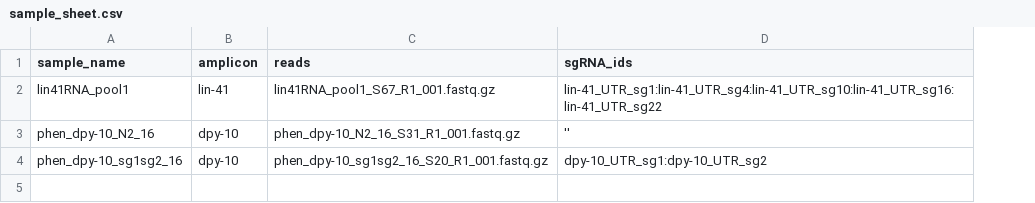
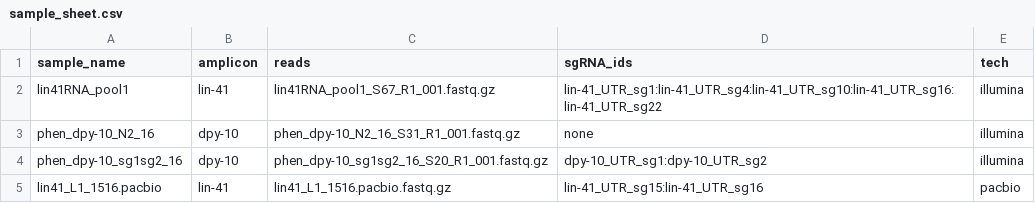
Before and after one commit to BIMSBbioinfo/pigx, a CSV file: sample_data/sample_sheet.csv, drawn as a sheet; the diff names each change by its address in the sheet, - before the commit and + after, or states it on an @@ line.

Commit message:
add  tech column to sample sheet to distinguish illumina from pacbio reads

```diff
--- a/sample_data/sample_sheet.csv
+++ b/sample_data/sample_sheet.csv
+column E (tech), rows 2-4: all illumina
-D3 (sgRNA_ids): ''
+D3 (sgRNA_ids): none
+row 5: lin41_L1_1516.pacbio | lin-41 | lin41_L1_1516.pacbio.fastq.gz | lin-41_UTR_sg15:lin-41_UTR_sg16 | pacbio
```
